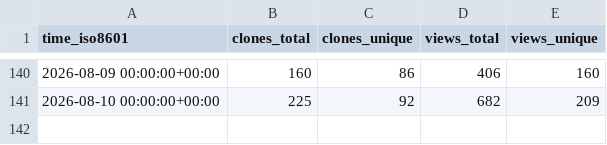
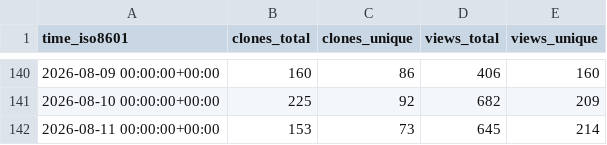
Before and after one commit to Silesian-Phoenix/bambuddy-rc522, a CSV file: maziggy/bambuddy/ghrs-data/views_clones_aggregate.csv, drawn as a sheet; only a part is shown, gaps mark what is left out; the diff names each change by its address in the sheet, - before the commit and + after, or states it on an @@ line.

```diff
--- a/maziggy/bambuddy/ghrs-data/views_clones_aggregate.csv
+++ b/maziggy/bambuddy/ghrs-data/views_clones_aggregate.csv
+row 142: 2026-08-11 00:00:00+00:00 | 153 | 73 | 645 | 214
```
Also changed, not shown: 1 other file.
